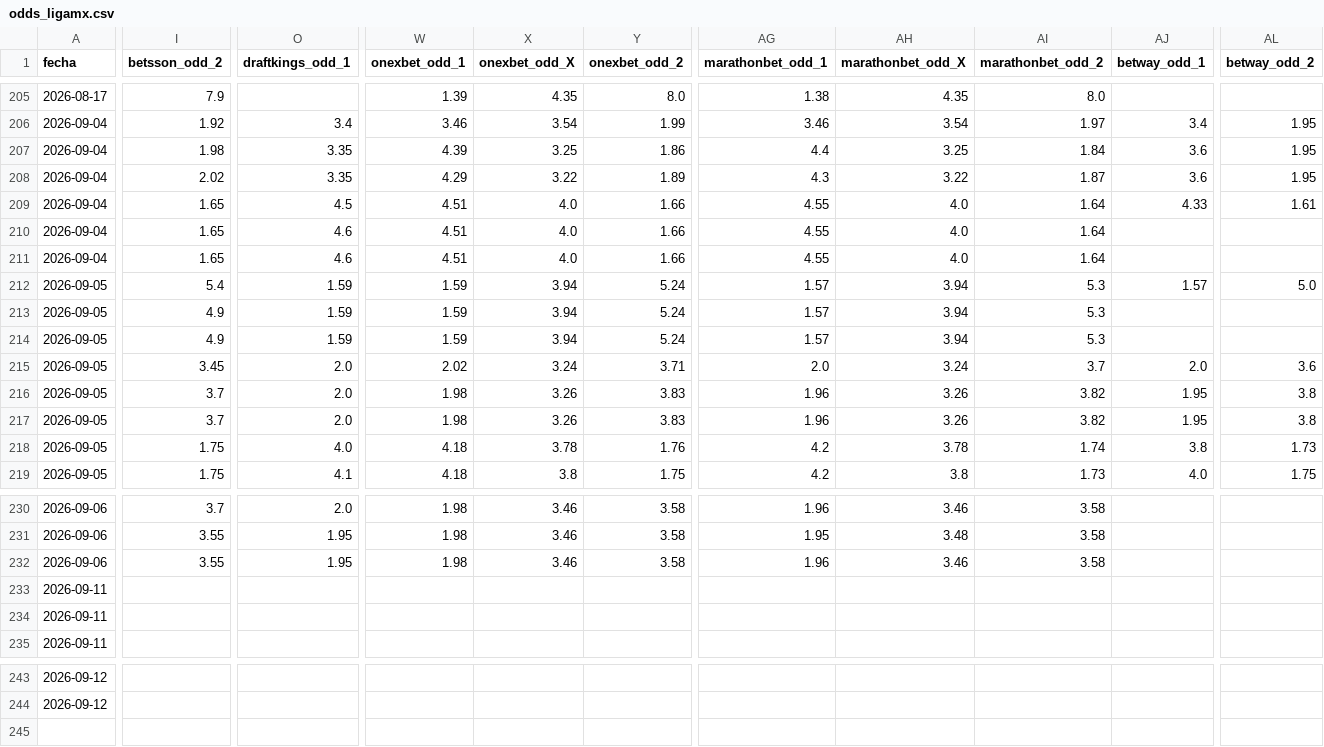
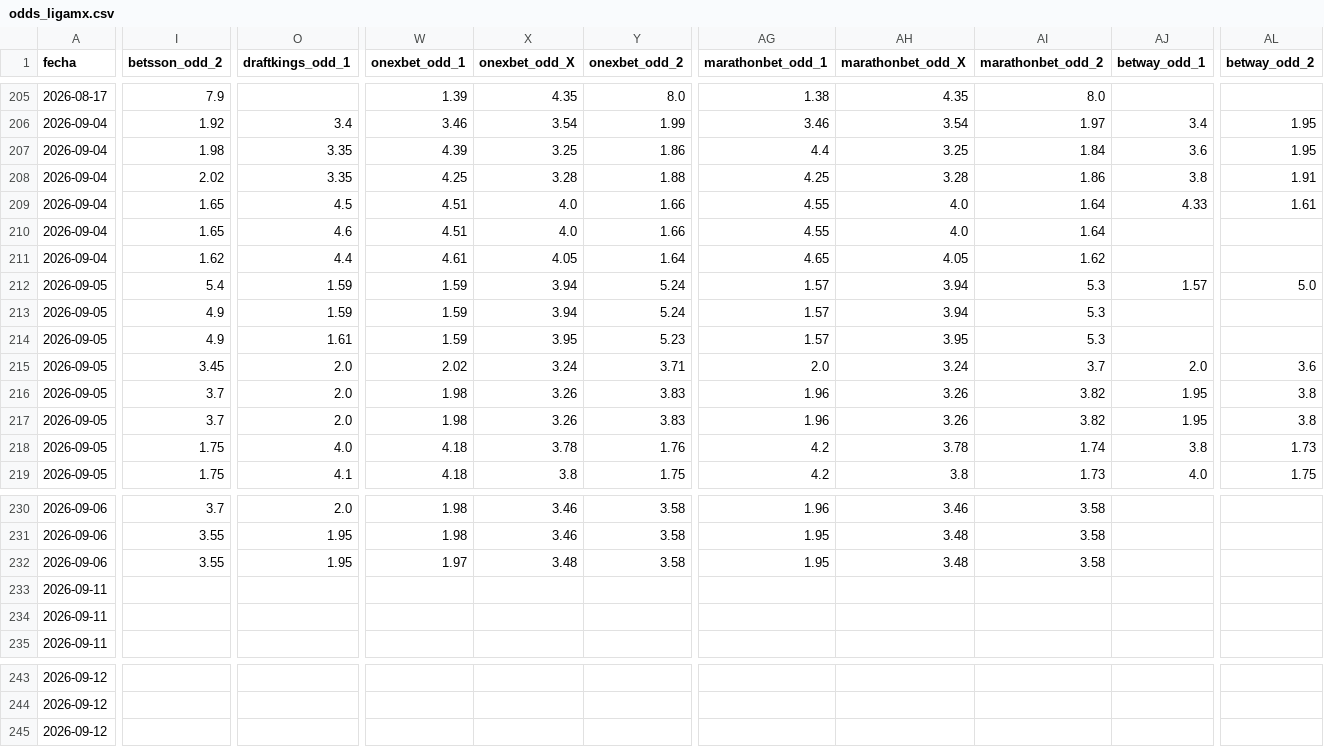
Before and after one commit to MauCarVaz1995/LigaMX, a CSV file: data/processed/odds_ligamx.csv, drawn as a sheet; only a part is shown, gaps mark what is left out; rows hold the shown columns only; the diff covers the shown part only; the diff names each change by its address in the sheet, - before the commit and + after, or states it on an @@ line.

```diff
--- a/data/processed/odds_ligamx.csv
+++ b/data/processed/odds_ligamx.csv
-W208 (onexbet_odd_1): 4.29
+W208 (onexbet_odd_1): 4.25
-X208 (onexbet_odd_X): 3.22
+X208 (onexbet_odd_X): 3.28
-Y208 (onexbet_odd_2): 1.89
+Y208 (onexbet_odd_2): 1.88
-AG208 (marathonbet_odd_1): 4.3
+AG208 (marathonbet_odd_1): 4.25
-AH208 (marathonbet_odd_X): 3.22
+AH208 (marathonbet_odd_X): 3.28
-AI208 (marathonbet_odd_2): 1.87
+AI208 (marathonbet_odd_2): 1.86
-AJ208 (betway_odd_1): 3.6
+AJ208 (betway_odd_1): 3.8
-AL208 (betway_odd_2): 1.95
+AL208 (betway_odd_2): 1.91
-I211 (betsson_odd_2): 1.65
+I211 (betsson_odd_2): 1.62
-O211 (draftkings_odd_1): 4.6
+O211 (draftkings_odd_1): 4.4
-W211 (onexbet_odd_1): 4.51
+W211 (onexbet_odd_1): 4.61
-X211 (onexbet_odd_X): 4.0
+X211 (onexbet_odd_X): 4.05
-Y211 (onexbet_odd_2): 1.66
+Y211 (onexbet_odd_2): 1.64
-AG211 (marathonbet_odd_1): 4.55
+AG211 (marathonbet_odd_1): 4.65
-AH211 (marathonbet_odd_X): 4.0
+AH211 (marathonbet_odd_X): 4.05
-AI211 (marathonbet_odd_2): 1.64
+AI211 (marathonbet_odd_2): 1.62
-O214 (draftkings_odd_1): 1.59
+O214 (draftkings_odd_1): 1.61
-X214 (onexbet_odd_X): 3.94
+X214 (onexbet_odd_X): 3.95
-Y214 (onexbet_odd_2): 5.24
+Y214 (onexbet_odd_2): 5.23
-AH214 (marathonbet_odd_X): 3.94
+AH214 (marathonbet_odd_X): 3.95
-W232 (onexbet_odd_1): 1.98
+W232 (onexbet_odd_1): 1.97
-X232 (onexbet_odd_X): 3.46
+X232 (onexbet_odd_X): 3.48
-AG232 (marathonbet_odd_1): 1.96
+AG232 (marathonbet_odd_1): 1.95
-AH232 (marathonbet_odd_X): 3.46
+AH232 (marathonbet_odd_X): 3.48
+row 245: 2026-09-12
```
Also changed, not shown: 15 edited cells elsewhere in this file, 1 other file.
